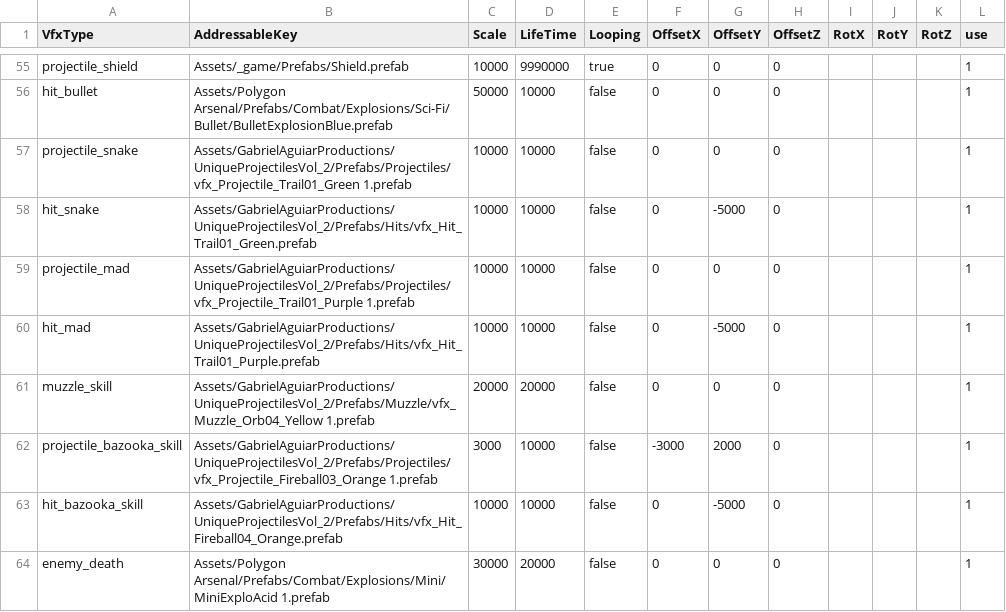
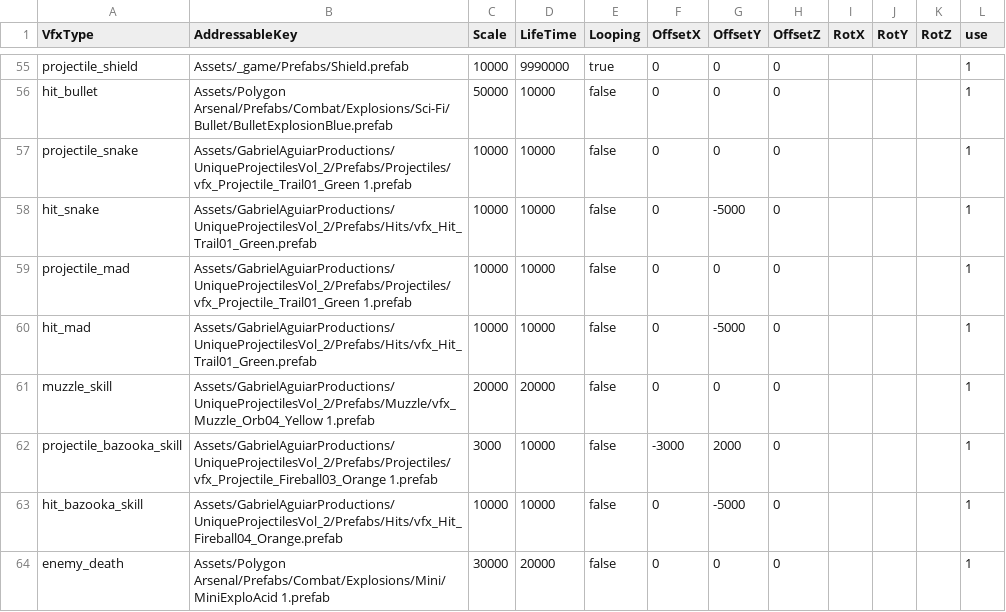
Before and after one commit to wylee-hadeul/zombie-truck-squad-webgl, a CSV file: dev/StreamingAssets/data-vfx.csv, drawn as a sheet; only a part is shown, gaps mark what is left out.

```diff
--- a/dev/StreamingAssets/data-vfx.csv
+++ b/dev/StreamingAssets/data-vfx.csv
@@ -58,4 +58,4 @@ projectile_snake,Assets/GabrielAguiarProductions/UniqueProjectilesVol_2/Prefabs/
 hit_snake,Assets/GabrielAguiarProductions/UniqueProjectilesVol_2/Prefabs/Hits/vfx_Hit_Trail01_Green.prefab,10000,10000,false,0,-5000,0,,,,1
-projectile_mad,Assets/GabrielAguiarProductions/UniqueProjectilesVol_2/Prefabs/Projectiles/vfx_Projectile_Trail01_Purple 1.prefab,10000,10000,false,0,0,0,,,,1
-hit_mad,Assets/GabrielAguiarProductions/UniqueProjectilesVol_2/Prefabs/Hits/vfx_Hit_Trail01_Purple.prefab,10000,10000,false,0,-5000,0,,,,1
+projectile_mad,Assets/GabrielAguiarProductions/UniqueProjectilesVol_2/Prefabs/Projectiles/vfx_Projectile_Trail01_Green 1.prefab,10000,10000,false,0,0,0,,,,1
+hit_mad,Assets/GabrielAguiarProductions/UniqueProjectilesVol_2/Prefabs/Hits/vfx_Hit_Trail01_Green.prefab,10000,10000,false,0,-5000,0,,,,1
 muzzle_skill,Assets/GabrielAguiarProductions/UniqueProjectilesVol_2/Prefabs/Muzzle/vfx_Muzzle_Orb04_Yellow 1.prefab,20000,20000,false,0,0,0,,,,1
```
Also changed, not shown: 29 other files.
